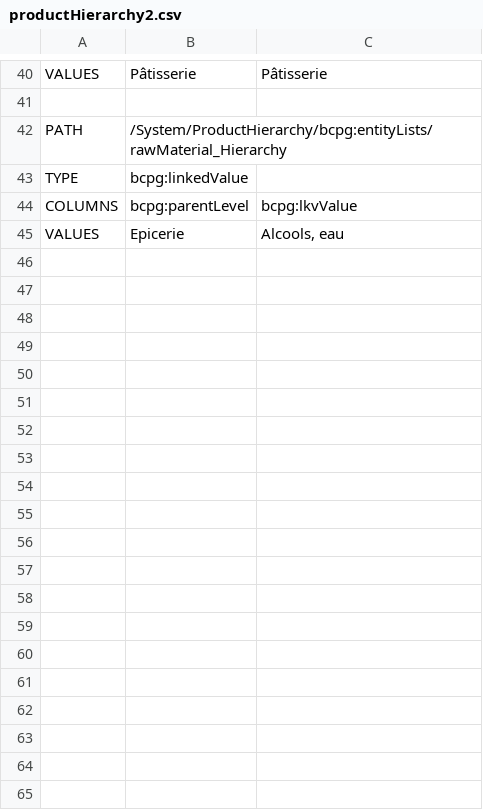
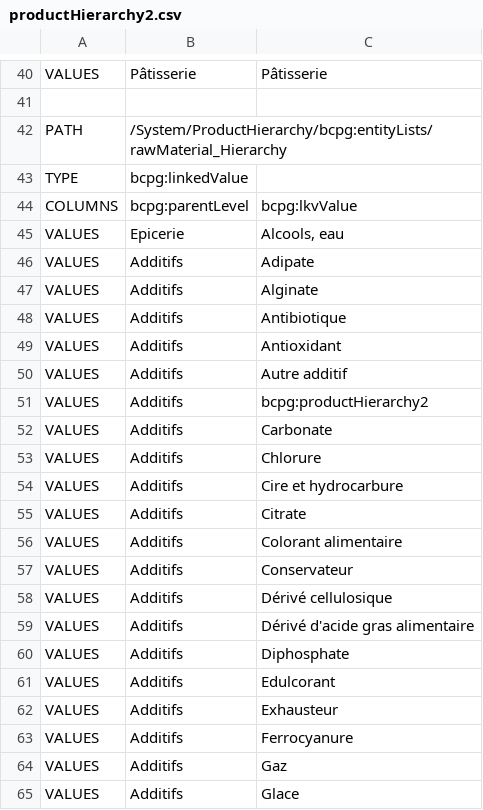
Before and after one commit to becpg/becpg-community, a CSV file: becpg-core/src/main/resources/beCPG/import/fr/food/demo/productHierarchy2.csv, drawn as a sheet; only a part is shown, gaps mark what is left out; the diff covers the shown part only; the diff names each change by its address in the sheet, - before the commit and + after, or states it on an @@ line.

Commit message:
Import files (cosmetics in english) create import file for additives

```diff
--- a/becpg-core/src/main/resources/beCPG/import/fr/food/demo/productHierarchy2.csv
+++ b/becpg-core/src/main/resources/beCPG/import/fr/food/demo/productHierarchy2.csv
+row 46: VALUES | Additifs | Adipate
+row 47: VALUES | Additifs | Alginate
+row 48: VALUES | Additifs | Antibiotique
+row 49: VALUES | Additifs | Antioxidant
+row 50: VALUES | Additifs | Autre additif
+row 51: VALUES | Additifs | bcpg:productHierarchy2
+row 52: VALUES | Additifs | Carbonate
+row 53: VALUES | Additifs | Chlorure
+row 54: VALUES | Additifs | Cire et hydrocarbure
+row 55: VALUES | Additifs | Citrate
+row 56: VALUES | Additifs | Colorant alimentaire
+row 57: VALUES | Additifs | Conservateur
+row 58: VALUES | Additifs | Dérivé cellulosique
+row 59: VALUES | Additifs | Dérivé d'acide gras alimentaire
+row 60: VALUES | Additifs | Diphosphate
+row 61: VALUES | Additifs | Edulcorant
+row 62: VALUES | Additifs | Exhausteur
+row 63: VALUES | Additifs | Ferrocyanure
+row 64: VALUES | Additifs | Gaz
+row 65: VALUES | Additifs | Glace
```
Also changed, not shown: 16 added rows elsewhere in this file, becpg-core/src/main/resources/beCPG/import/fr/food/demo/productHierarchy1.csv, becpg-core/src/main/resources/beCPG/import/fr/food/demo/suppliers_clients.csv, 9 other files.
